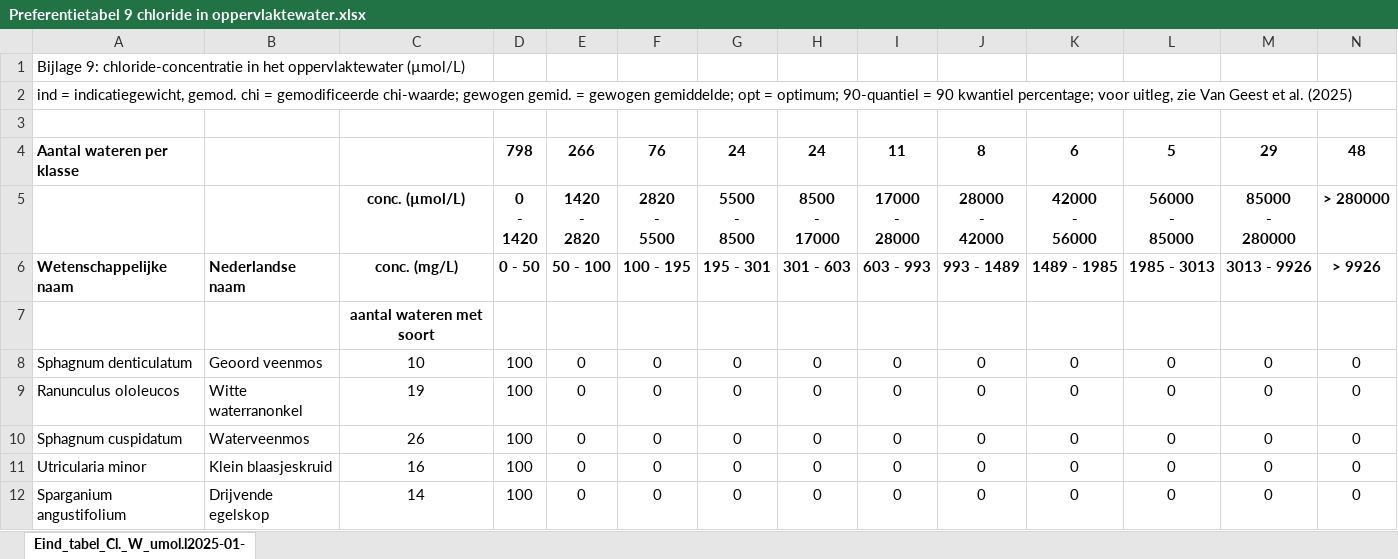
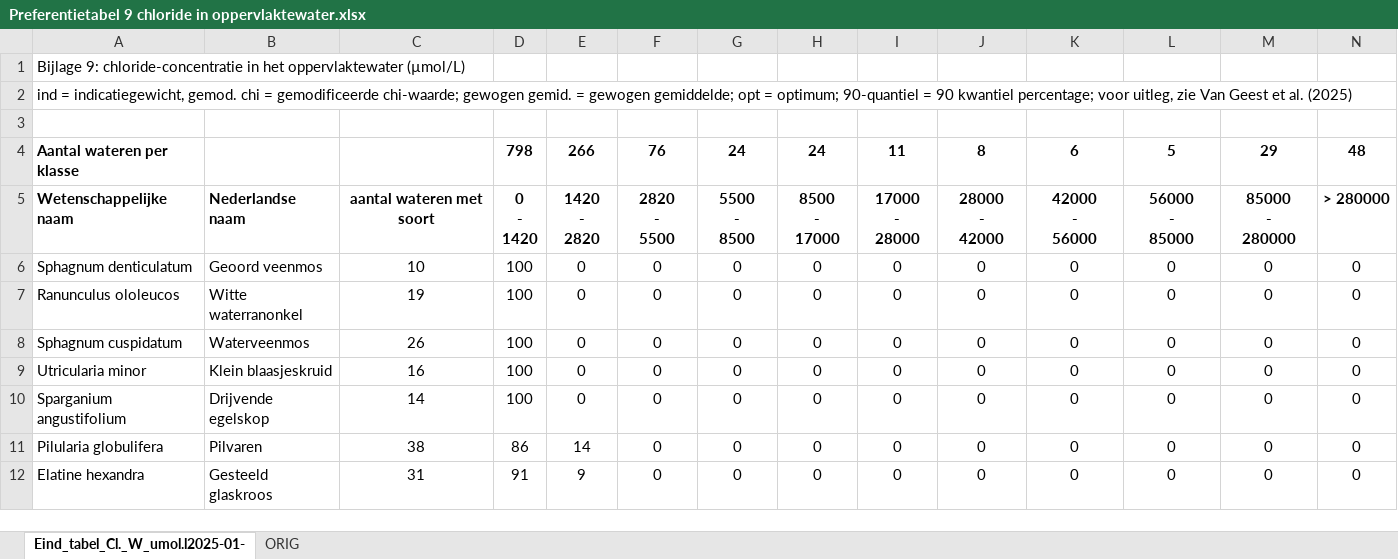
Before and after one commit to RedTent/waterplanten, an Excel workbook: data-raw/preferenties/Preferentietabel 9 chloride in oppervlaktewater.xlsx, sheet Eind_tabel_Cl._W_umol.l2025-01-, drawn as a sheet; only a part is shown; the shorter side is filled out with more unchanged rows; values as stored, in another font and other column widths than the file's, no borders; removed rows and columns are numbered as before the commit, all else as after; rows hold the shown columns only; ↵ is a line break in a cell; the diff names each change by its address in the sheet, - before the commit and + after, or states it on an @@ line.

```diff
--- a/data-raw/preferenties/Preferentietabel 9 chloride in oppervlaktewater.xlsx (sheet Eind_tabel_Cl._W_umol.l2025-01-)
+++ b/data-raw/preferenties/Preferentietabel 9 chloride in oppervlaktewater.xlsx (sheet Eind_tabel_Cl._W_umol.l2025-01-)
+sheet tab: ORIG
-row 5:  |  | conc. (µmol/L) | 0 ↵ - ↵ 1420 | 1420 ↵ - ↵ 2820 | 2820 ↵ - ↵ 5500 | 5500 ↵ - ↵ 8500 | 8500 ↵ - ↵ 17000 | 17000 ↵ - ↵ 28000 | 28000 ↵ - ↵ 42000 | 42000 ↵ - ↵ 56000 | 56000 ↵ - ↵ 85000 | 85000 ↵ - ↵ 280000 | > 280000
-C5: conc. (mg/L)
+C5: aantal wateren met soort
-D5: 0 - 50
+D5: 0 ↵ - ↵ 1420
-E5: 50 - 100
+E5: 1420 ↵ - ↵ 2820
-F5: 100 - 195
+F5: 2820 ↵ - ↵ 5500
-G5: 195 - 301
+G5: 5500 ↵ - ↵ 8500
-H5: 301 - 603
+H5: 8500 ↵ - ↵ 17000
-I5: 603 - 993
+I5: 17000 ↵ - ↵ 28000
-J5: 993 - 1489
+J5: 28000 ↵ - ↵ 42000
-K5: 1489 - 1985
+K5: 42000 ↵ - ↵ 56000
-L5: 1985 - 3013
+L5: 56000 ↵ - ↵ 85000
-M5: 3013 - 9926
+M5: 85000 ↵ - ↵ 280000
-N5: > 9926
+N5: > 280000
-row 7:  |  | aantal wateren met soort
```
